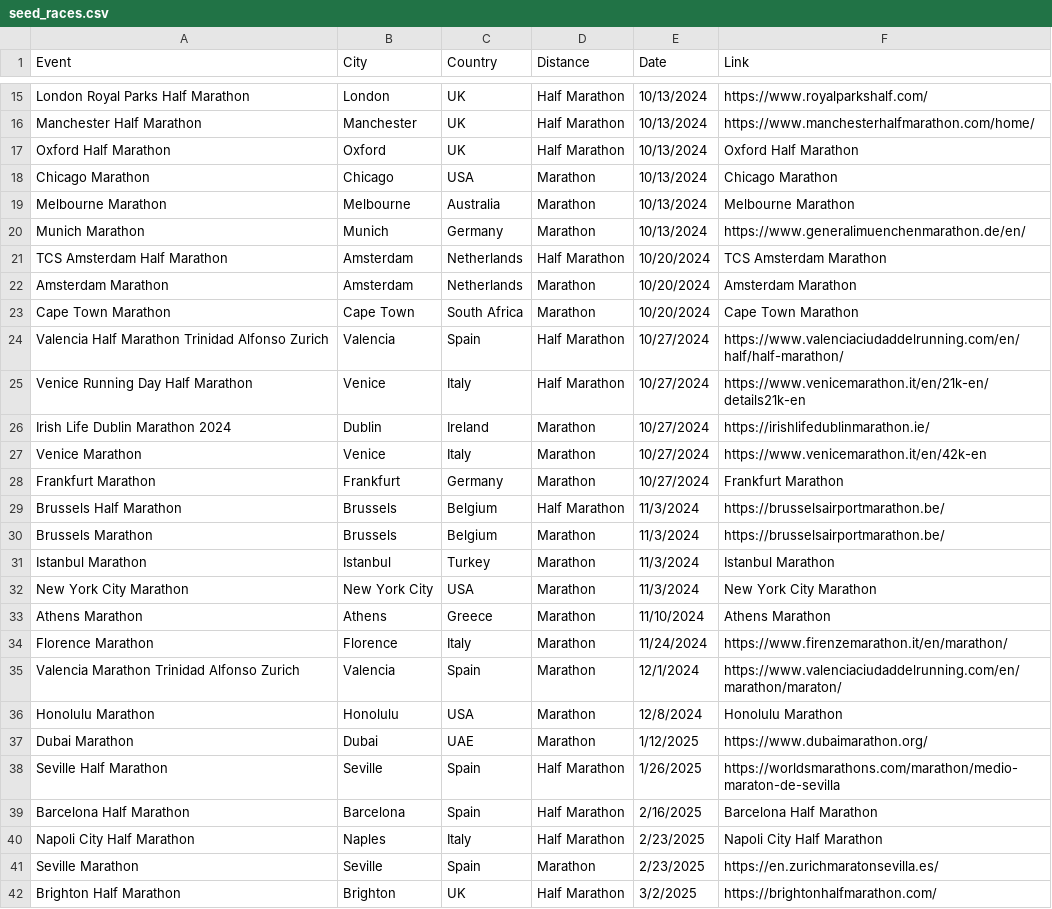
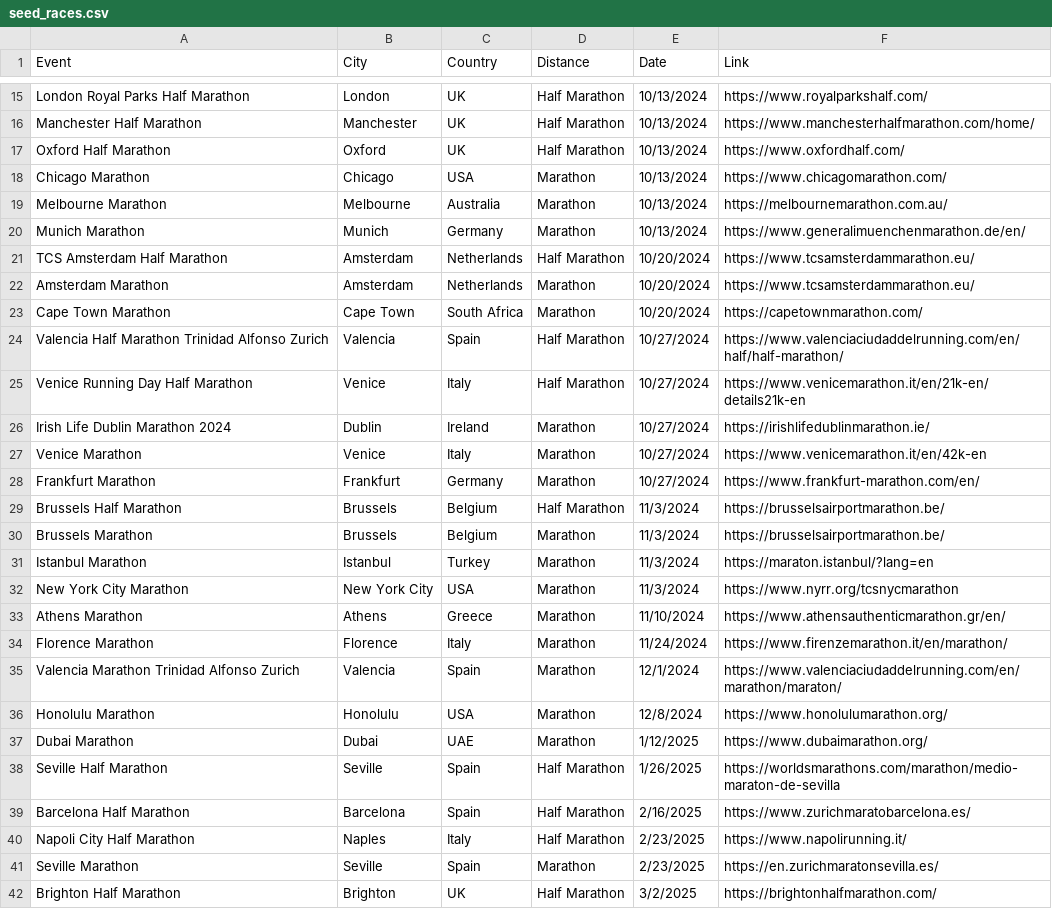
Before and after one commit to andrew-dowd/raceradar, a CSV file: data/seed_races.csv, drawn as a sheet; only a part is shown, gaps mark what is left out; the diff covers the shown part only.

```diff
--- a/data/seed_races.csv
+++ b/data/seed_races.csv
@@ -16,9 +16,9 @@ London Royal Parks Half Marathon,London,UK,Half Marathon,10/13/2024,https://www.
 Manchester Half Marathon,Manchester,UK,Half Marathon,10/13/2024,https://www.manchesterhalfmarathon.com/home/
-Oxford Half Marathon,Oxford,UK,Half Marathon,10/13/2024,Oxford Half Marathon
-Chicago Marathon,Chicago,USA,Marathon,10/13/2024,Chicago Marathon
-Melbourne Marathon,Melbourne,Australia,Marathon,10/13/2024,Melbourne Marathon
+Oxford Half Marathon,Oxford,UK,Half Marathon,10/13/2024,https://www.oxfordhalf.com/
+Chicago Marathon,Chicago,USA,Marathon,10/13/2024,https://www.chicagomarathon.com/
+Melbourne Marathon,Melbourne,Australia,Marathon,10/13/2024,https://melbournemarathon.com.au/
 Munich Marathon,Munich,Germany,Marathon,10/13/2024,https://www.generalimuenchenmarathon.de/en/
-TCS Amsterdam Half Marathon,Amsterdam,Netherlands,Half Marathon,10/20/2024,TCS Amsterdam Marathon
-Amsterdam Marathon,Amsterdam,Netherlands,Marathon,10/20/2024,Amsterdam Marathon
-Cape Town Marathon,Cape Town,South Africa,Marathon,10/20/2024,Cape Town Marathon
+TCS Amsterdam Half Marathon,Amsterdam,Netherlands,Half Marathon,10/20/2024,https://www.tcsamsterdammarathon.eu/
+Amsterdam Marathon,Amsterdam,Netherlands,Marathon,10/20/2024,https://www.tcsamsterdammarathon.eu/
+Cape Town Marathon,Cape Town,South Africa,Marathon,10/20/2024,https://capetownmarathon.com/
 Valencia Half Marathon Trinidad Alfonso Zurich,Valencia,Spain,Half Marathon,10/27/2024,https://www.valenciaciudaddelrunning.com/en/half/half-marathon/
@@ -27,15 +27,15 @@ Irish Life Dublin Marathon 2024,Dublin,Ireland,Marathon,10/27/2024,https://irish
 Venice Marathon,Venice,Italy,Marathon,10/27/2024,https://www.venicemarathon.it/en/42k-en
-Frankfurt Marathon,Frankfurt,Germany,Marathon,10/27/2024,Frankfurt Marathon
+Frankfurt Marathon,Frankfurt,Germany,Marathon,10/27/2024,https://www.frankfurt-marathon.com/en/
 Brussels Half Marathon,Brussels,Belgium,Half Marathon,11/3/2024,https://brusselsairportmarathon.be/
 Brussels Marathon,Brussels,Belgium,Marathon,11/3/2024,https://brusselsairportmarathon.be/
-Istanbul Marathon,Istanbul,Turkey,Marathon,11/3/2024,Istanbul Marathon
-New York City Marathon,New York City,USA,Marathon,11/3/2024,New York City Marathon
-Athens Marathon,Athens,Greece,Marathon,11/10/2024,Athens Marathon
+Istanbul Marathon,Istanbul,Turkey,Marathon,11/3/2024,https://maraton.istanbul/?lang=en
+New York City Marathon,New York City,USA,Marathon,11/3/2024,https://www.nyrr.org/tcsnycmarathon
+Athens Marathon,Athens,Greece,Marathon,11/10/2024,https://www.athensauthenticmarathon.gr/en/
 Florence Marathon,Florence,Italy,Marathon,11/24/2024,https://www.firenzemarathon.it/en/marathon/
 Valencia Marathon Trinidad Alfonso Zurich,Valencia,Spain,Marathon,12/1/2024,https://www.valenciaciudaddelrunning.com/en/marathon/maraton/
-Honolulu Marathon,Honolulu,USA,Marathon,12/8/2024,Honolulu Marathon
+Honolulu Marathon,Honolulu,USA,Marathon,12/8/2024,https://www.honolulumarathon.org/
 Dubai Marathon,Dubai,UAE,Marathon,1/12/2025,https://www.dubaimarathon.org/
 Seville Half Marathon,Seville,Spain,Half Marathon,1/26/2025,https://worldsmarathons.com/marathon/medio-maraton-de-sevilla
-Barcelona Half Marathon,Barcelona,Spain,Half Marathon,2/16/2025,Barcelona Half Marathon
-Napoli City Half Marathon,Naples,Italy,Half Marathon,2/23/2025,Napoli City Half Marathon
+Barcelona Half Marathon,Barcelona,Spain,Half Marathon,2/16/2025,https://www.zurichmaratobarcelona.es/
+Napoli City Half Marathon,Naples,Italy,Half Marathon,2/23/2025,https://www.napolirunning.it/
 Seville Marathon,Seville,Spain,Marathon,2/23/2025,https://en.zurichmaratonsevilla.es/
```
Also changed, not shown: 16 edited cells elsewhere in this file, 2 other files.
